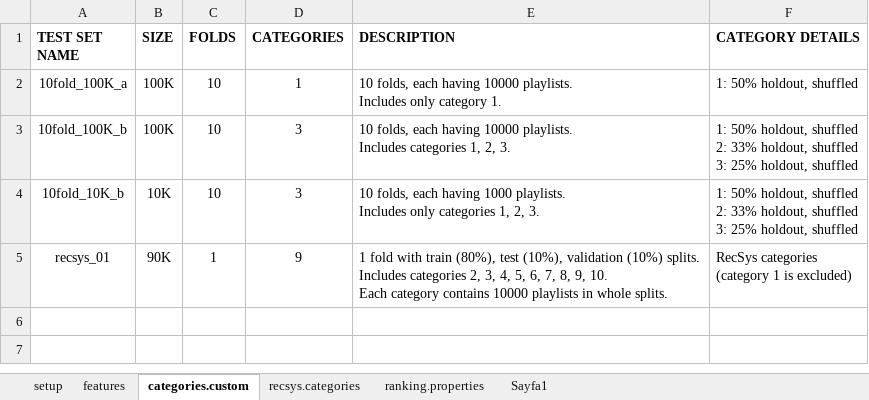
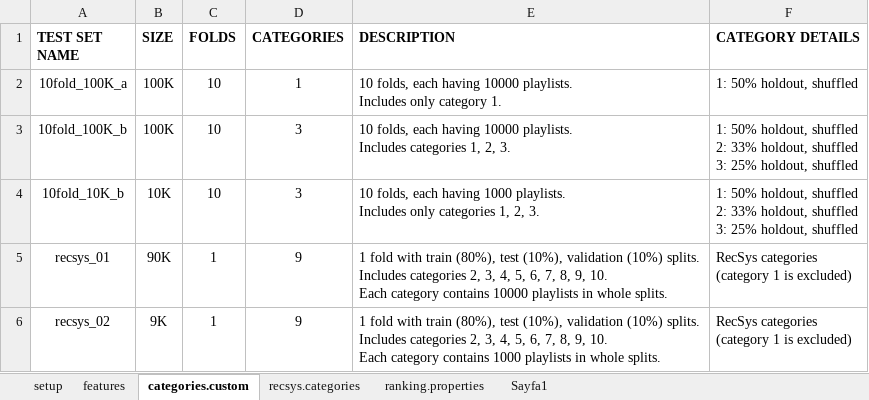
Before and after one commit to iorixxx/RecSys-MPD, an Excel workbook: auxiliary/experiments.xlsx, sheet categories.custom, drawn as a sheet; values as stored, in another font and other column widths than the file's, no borders; ↵ is a line break in a cell; the diff names each change by its address in the sheet, - before the commit and + after, or states it on an @@ line.

```diff
--- a/auxiliary/experiments.xlsx (sheet categories.custom)
+++ b/auxiliary/experiments.xlsx (sheet categories.custom)
+row 6: recsys_02 | 9K | 1 | 9 | 1 fold with train (80%), test (10%), validation (10%) splits. ↵ Includes categories 2, 3, 4, 5, 6, 7, 8, 9, 10. ↵ Each category contains 1000 playlists in whole splits. | RecSys categories ↵ (category 1 is excluded)
```
Also changed, not shown: sheet setup, sheet features, sheet recsys.categories, 2 other files.
